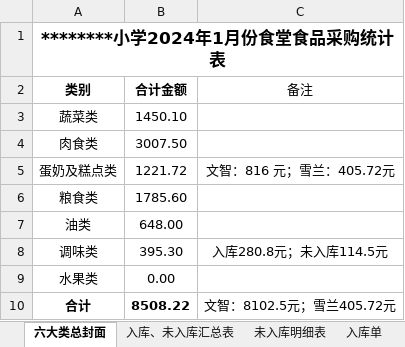
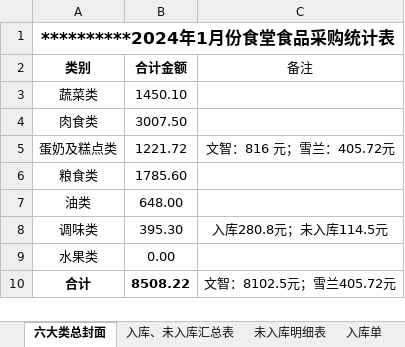
Before and after one commit to larryw3i/funingschool, an Excel workbook: src/fnschool/canteen/data/bill.xlsx, sheet 六大类总封面, drawn as a sheet; values as stored, in another font and other column widths than the file's, no borders; the diff names each change by its address in the sheet, - before the commit and + after, or states it on an @@ line.

```diff
--- a/src/fnschool/canteen/data/bill.xlsx (sheet 六大类总封面)
+++ b/src/fnschool/canteen/data/bill.xlsx (sheet 六大类总封面)
-A1 (类别): ********小学2024年1月份食堂食品采购统计表
+A1 (类别): **********2024年1月份食堂食品采购统计表
```
Also changed, not shown: sheet 入库、未入库汇总表, sheet 出库汇总表, 1 other file.
